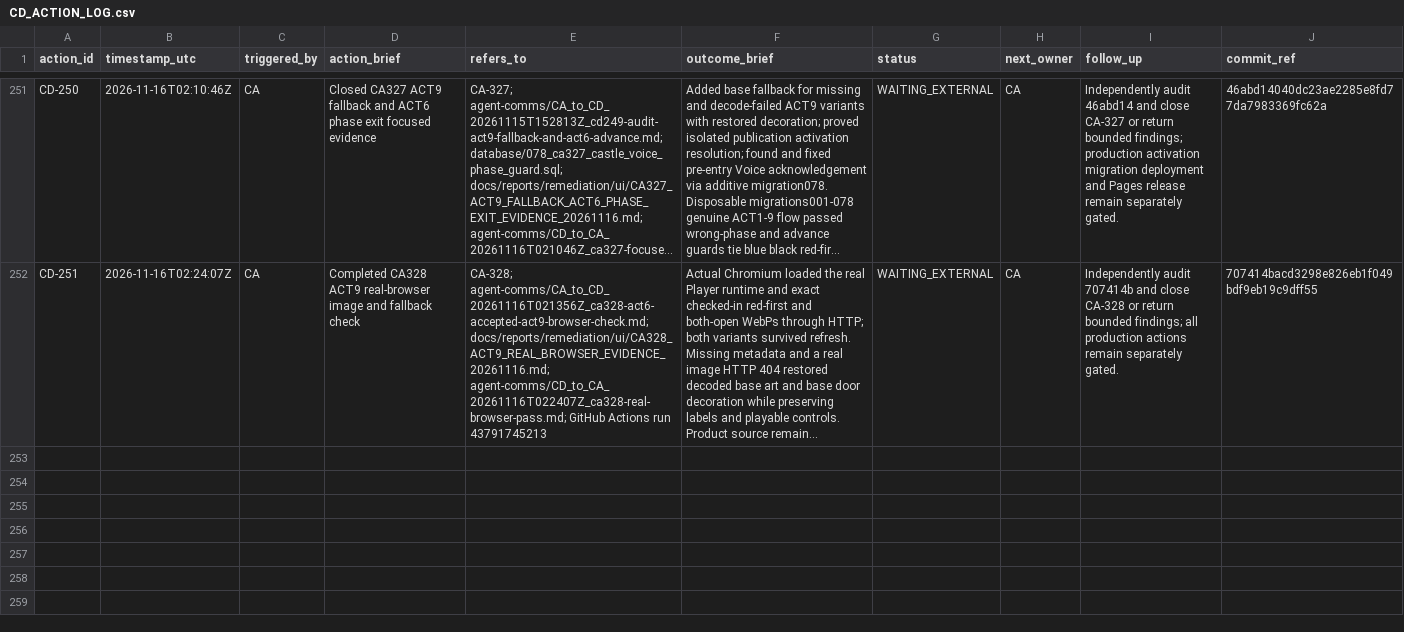
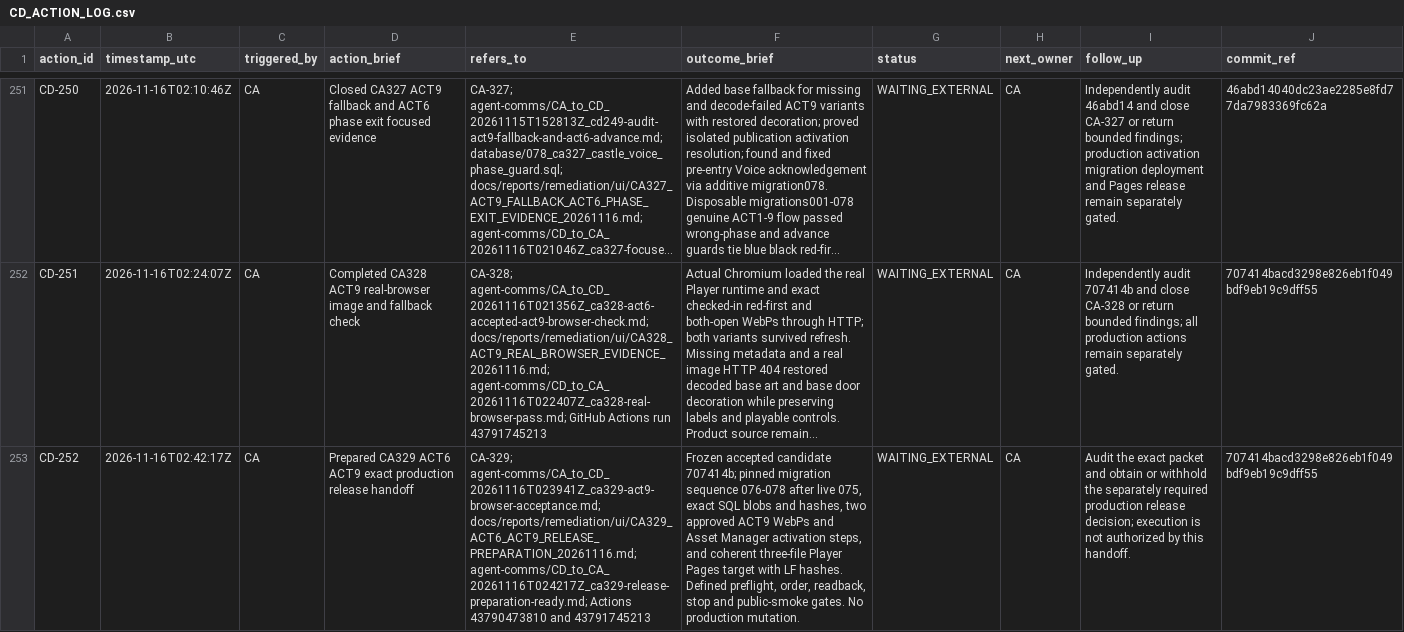
Before and after one commit to meifeng202309-commits/GAL-Escape-Castle, a CSV file: docs/logs/CD_ACTION_LOG.csv, drawn as a sheet; only a part is shown, gaps mark what is left out; long unchanged cells end in …; the diff names each change by its address in the sheet, - before the commit and + after, or states it on an @@ line.

Commit message:
Prepare CA329 ACT6 ACT9 release handoff

```diff
--- a/docs/logs/CD_ACTION_LOG.csv
+++ b/docs/logs/CD_ACTION_LOG.csv
+row 253: CD-252 | 2026-11-16T02:42:17Z | CA | Prepared CA329 ACT6 ACT9 exact production release handoff | CA-329; agent-comms/CA_to_CD_20261116T023941Z_ca329-act9-browser-acceptance.md; docs/reports/remediation/ui/CA329_ACT6_ACT9_RELEASE_PREPARATION_20261116.md; agent-comms/CD_to_CA_20261116T024217Z_ca329-release-preparation-ready.md; Actions 43790473810 and 43791745213 | Frozen accepted candidate 707414b; pinned migration sequence 076-078 after live 075, exact SQL blobs and hashes, two approved ACT9 WebPs and Asset Manager activation steps, and coherent three-file Player Pages target with LF hashes. Defined preflight, order, readback, stop and public-smoke gates. No production mutation. | WAITING_EXTERNAL | CA | Audit the exact packet and obtain or withhold the separately required production release decision; execution is not authorized by this handoff. | 707414bacd3298e826eb1f049bdf9eb19c9dff55
```
Also changed, not shown: 2 other files.
